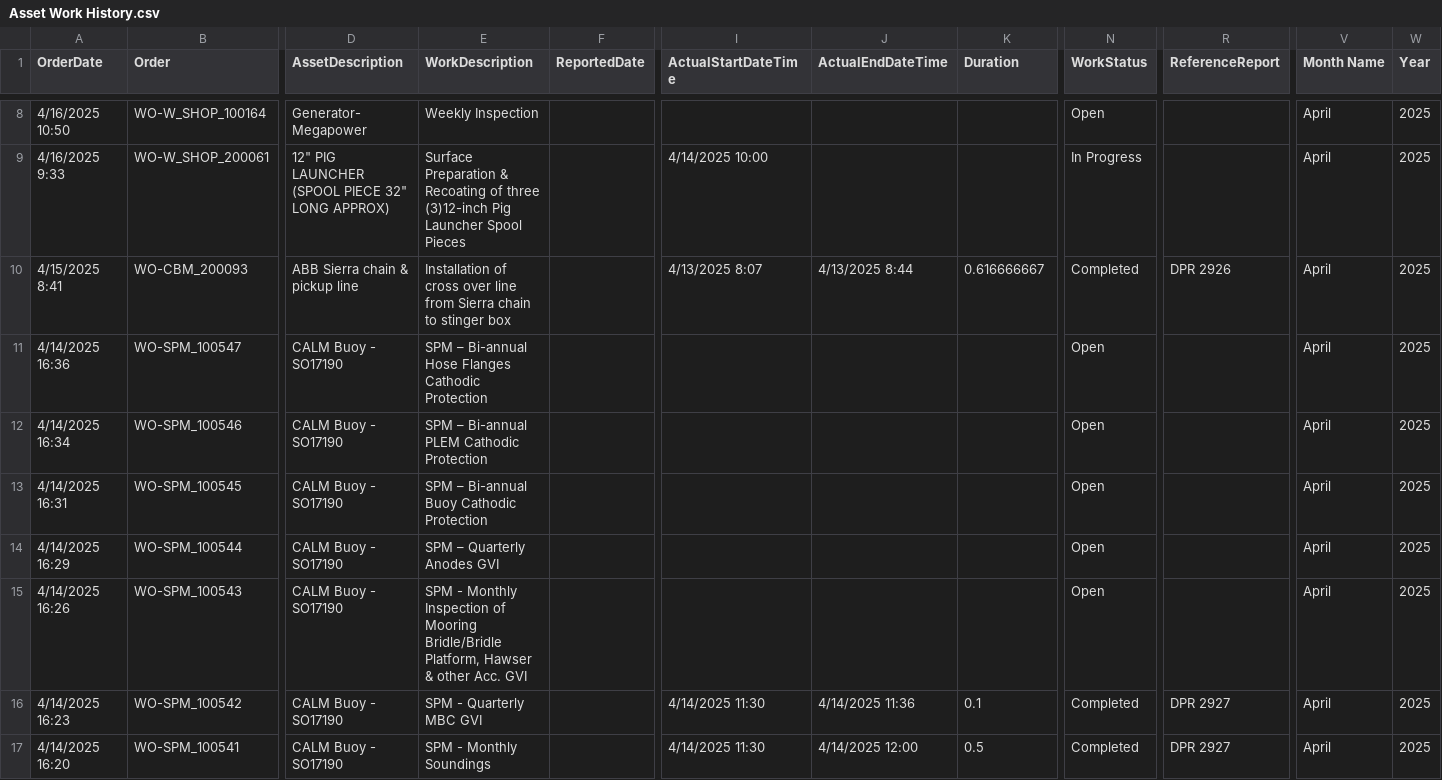
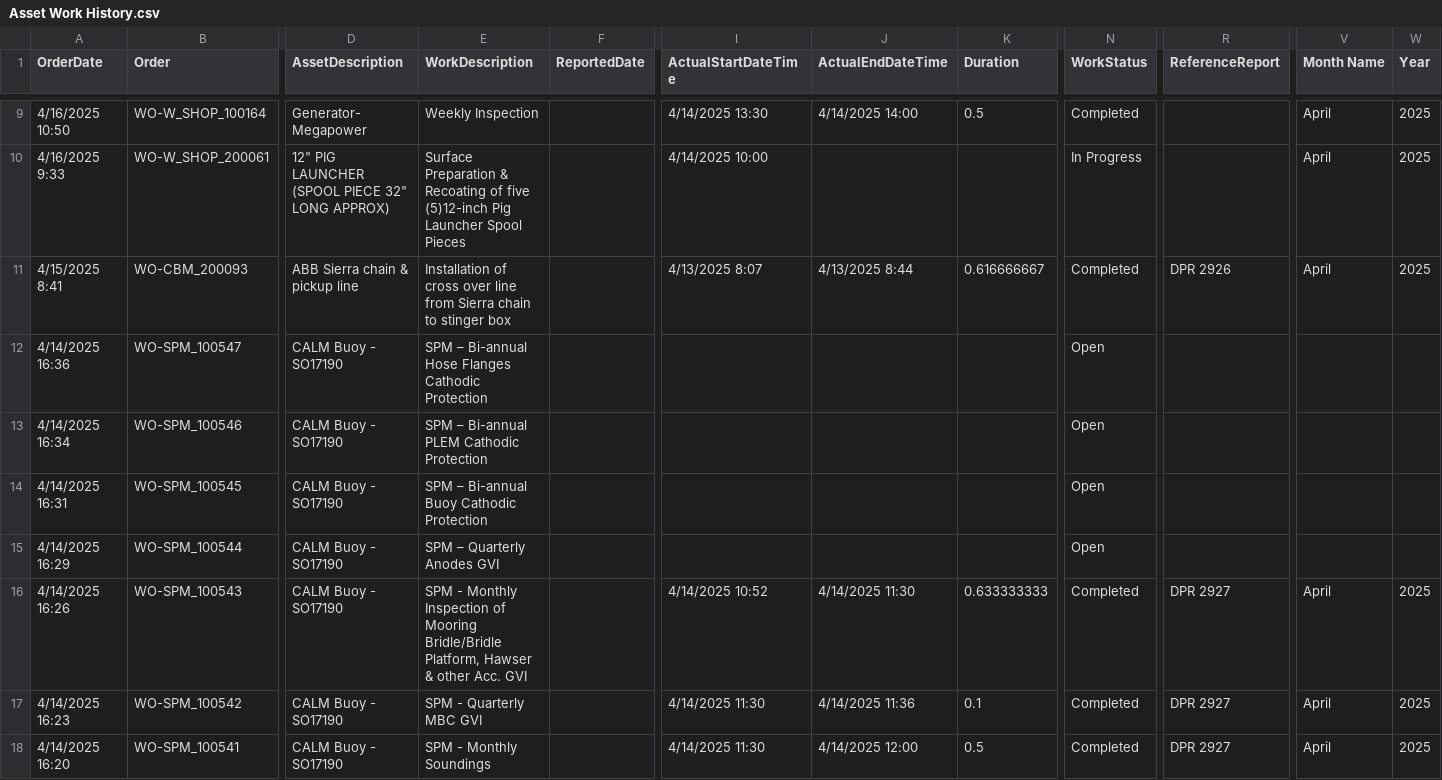
Before and after one commit to Roskobby/maintenance_dashboard, a CSV file: Asset Work History.csv, drawn as a sheet; only a part is shown, gaps mark what is left out; addresses are those after the commit; the diff covers the shown part only; the diff names each change by its address in the sheet, - before the commit and + after, or states it on an @@ line.

Commit message:
Update Asset Work History.csv

```diff
--- a/Asset Work History.csv
+++ b/Asset Work History.csv
-I9 (ActualStartDateTime): (empty)
+I9 (ActualStartDateTime): 4/14/2025 13:30
-J9 (ActualEndDateTime): (empty)
+J9 (ActualEndDateTime): 4/14/2025 14:00
-K9 (Duration): (empty)
+K9 (Duration): 0.5
-N9 (WorkStatus): Open
+N9 (WorkStatus): Completed
-E10 (WorkDescription): …Recoating of three (3)12-inch Pig Launcher…
+E10 (WorkDescription): …Recoating of five (5)12-inch Pig Launcher…
-V12:V15 (Month Name): April
+V12:V15 (Month Name): (empty)
-W12:W15 (Year): 2025
+W12:W15 (Year): (empty)
-I16 (ActualStartDateTime): (empty)
+I16 (ActualStartDateTime): 4/14/2025 10:52
-J16 (ActualEndDateTime): (empty)
+J16 (ActualEndDateTime): 4/14/2025 11:30
-K16 (Duration): (empty)
+K16 (Duration): 0.633333333
-N16 (WorkStatus): Open
+N16 (WorkStatus): Completed
-R16 (ReferenceReport): (empty)
+R16 (ReferenceReport): DPR 2927
```
Also changed, not shown: 1 added row and 64 edited cells elsewhere in this file.
